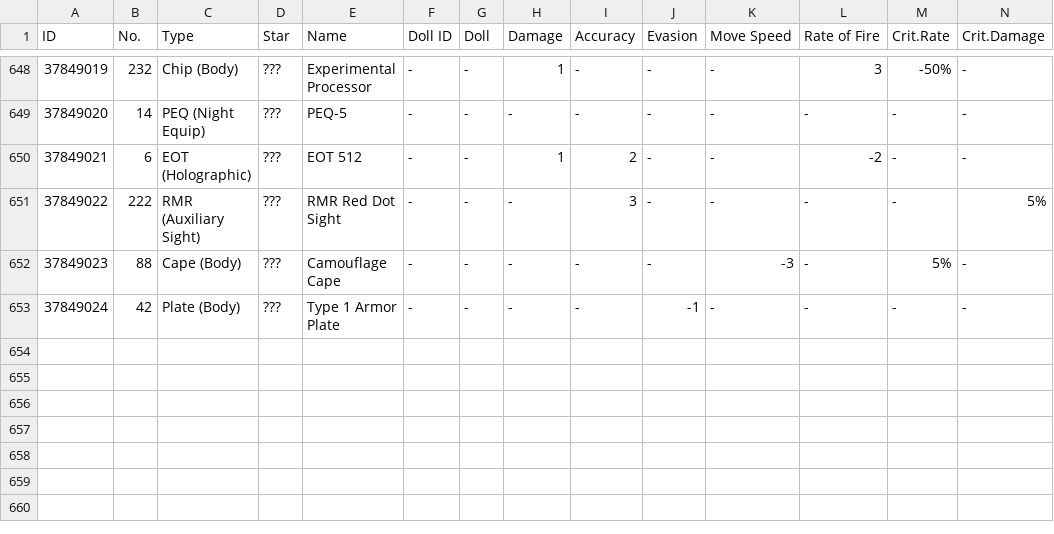
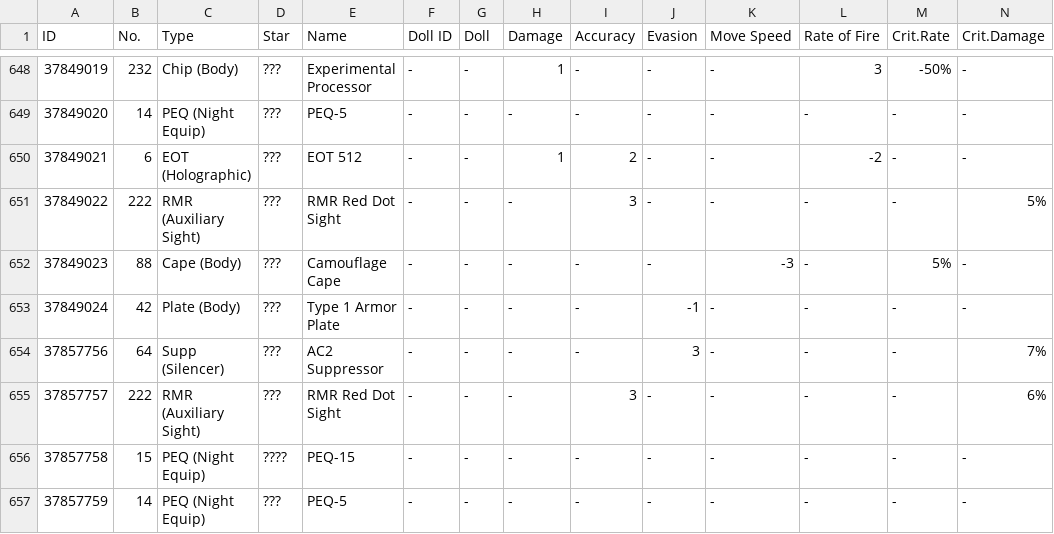
Before and after one commit to TheRealPetraLal/Info, a CSV file: Petra★Lal_878904_equip_info.csv, drawn as a sheet; only a part is shown, gaps mark what is left out; rows hold the shown columns only; the diff names each change by its address in the sheet, - before the commit and + after, or states it on an @@ line.

```diff
--- a/Petra★Lal_878904_equip_info.csv
+++ b/Petra★Lal_878904_equip_info.csv
+row 654: 37857756 | 64 | Supp (Silencer) | ??? | AC2 Suppressor | - | - | - | - | 3 | - | - | - | 7%
+row 655: 37857757 | 222 | RMR (Auxiliary Sight) | ??? | RMR Red Dot Sight | - | - | - | 3 | - | - | - | - | 6%
+row 656: 37857758 | 15 | PEQ (Night Equip) | ???? | PEQ-15 | - | - | - | - | - | - | - | - | -
+row 657: 37857759 | 14 | PEQ (Night Equip) | ??? | PEQ-5 | - | - | - | - | - | - | - | - | -
```
Also changed, not shown: Petra★Lal_878904__theater_optimize_team.csv, Petra★Lal_878904_doll_info.csv, 4 other files.
